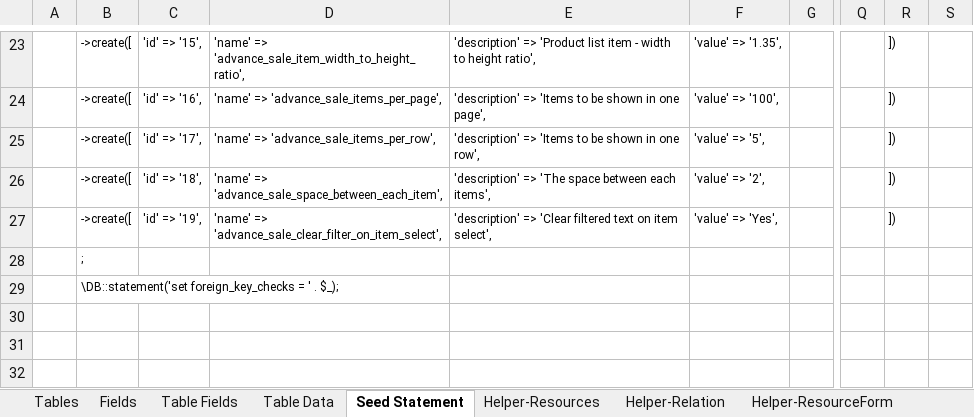
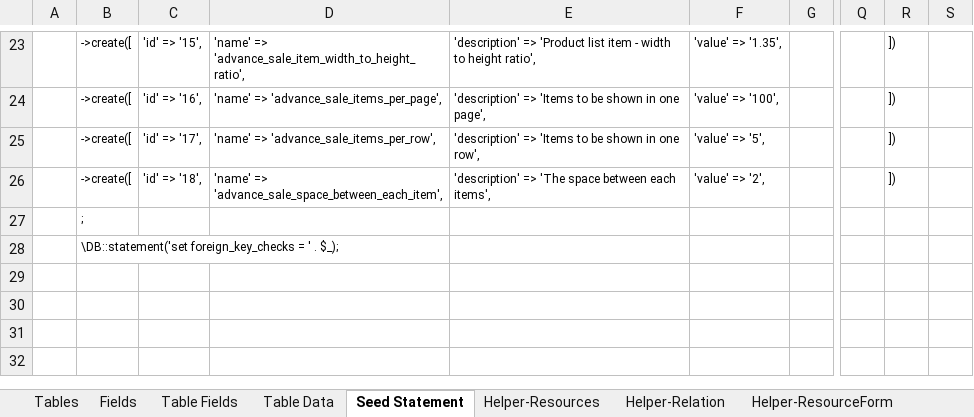
Before and after one commit to MilestoneInnovativeTechnologies/DD, an Excel workbook: SS.xlsx, sheet Seed Statement, drawn as a sheet; only a part is shown, gaps mark what is left out; values as stored, in another font and other column widths than the file's, no borders; the diff names each change by its address in the sheet, - before the commit and + after, or states it on an @@ line.

Commit message:
Clearing filter text on item select, removed as it is not working

```diff
--- a/SS.xlsx (sheet Seed Statement)
+++ b/SS.xlsx (sheet Seed Statement)
-B27: ->create([
+B27: ;
-C27: 'id' => '19',
+C27: (empty)
-D27: 'name' => 'advance_sale_clear_filter_on_item_select',
+D27: (empty)
-E27: 'description' => 'Clear filtered text on item select',
+E27: (empty)
-F27: 'value' => 'Yes',
+F27: (empty)
-R27: ])
+R27: (empty)
-B28: ;
+B28: \DB::statement('set foreign_key_checks = ' . $_);
-B29: \DB::statement('set foreign_key_checks = ' . $_);
+B29: (empty)
```
Also changed, not shown: sheet Table Data, hidden cells, 2 other files.
